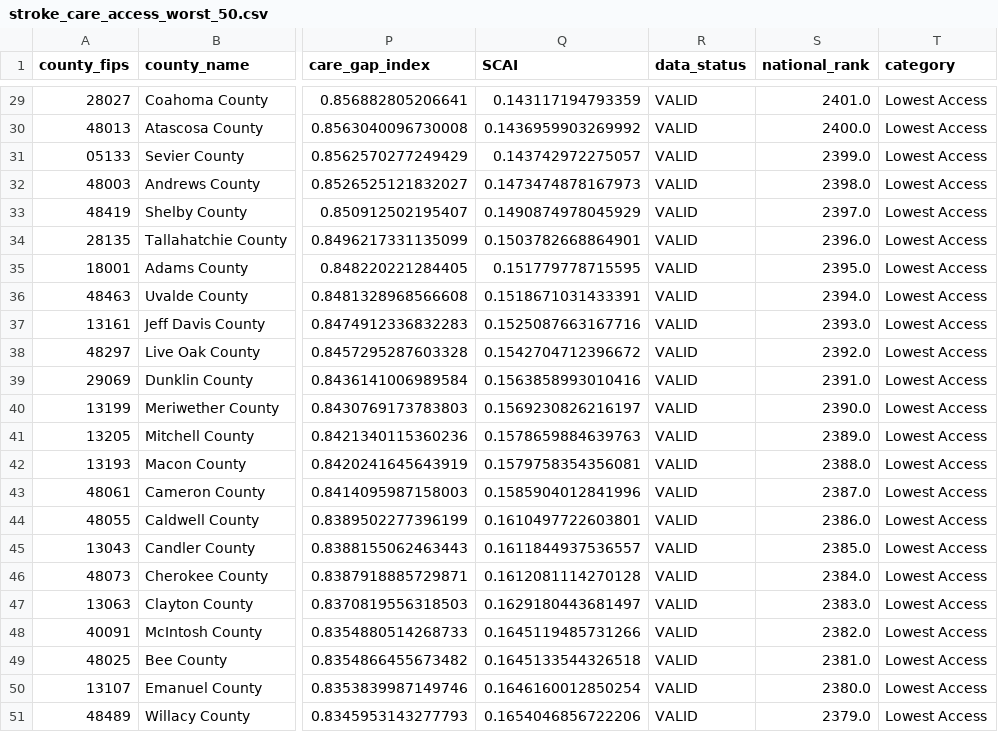
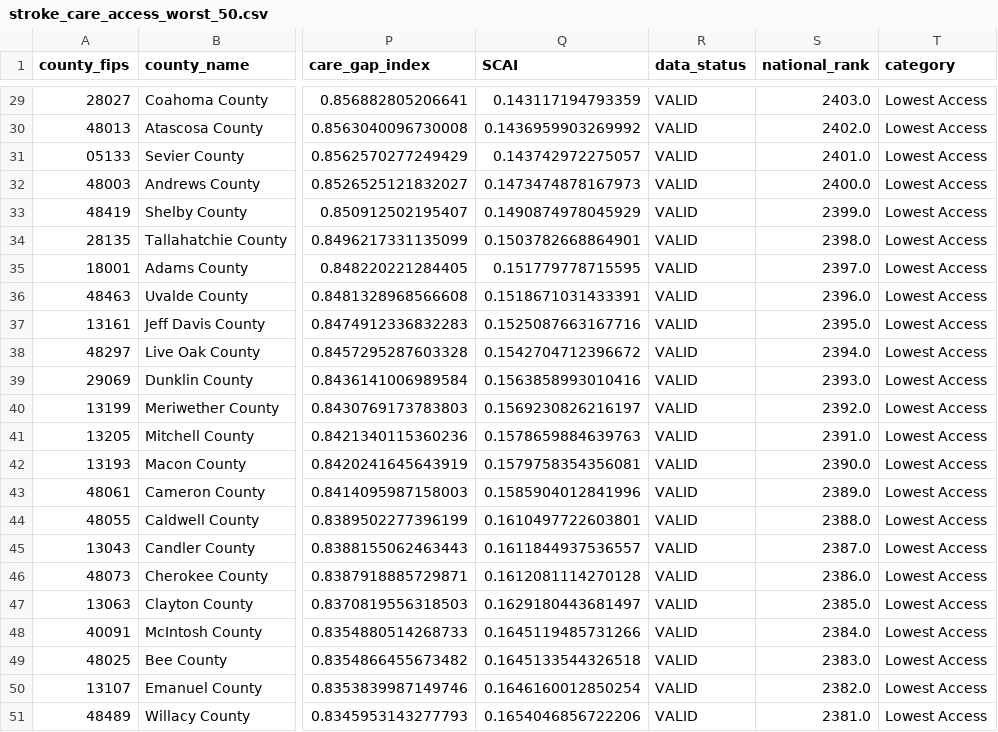
Before and after one commit to surajshah2004/stroke-insights, a CSV file: data_clean/stroke_care_access_worst_50.csv, drawn as a sheet; only a part is shown, gaps mark what is left out; the diff covers the shown part only; the diff names each change by its address in the sheet, - before the commit and + after, or states it on an @@ line.

```diff
--- a/data_clean/stroke_care_access_worst_50.csv
+++ b/data_clean/stroke_care_access_worst_50.csv
-S29 (national_rank): 2401.0
+S29 (national_rank): 2403.0
-S30 (national_rank): 2400.0
+S30 (national_rank): 2402.0
-S31 (national_rank): 2399.0
+S31 (national_rank): 2401.0
-S32 (national_rank): 2398.0
+S32 (national_rank): 2400.0
-S33 (national_rank): 2397.0
+S33 (national_rank): 2399.0
-S34 (national_rank): 2396.0
+S34 (national_rank): 2398.0
-S35 (national_rank): 2395.0
+S35 (national_rank): 2397.0
-S36 (national_rank): 2394.0
+S36 (national_rank): 2396.0
-S37 (national_rank): 2393.0
+S37 (national_rank): 2395.0
-S38 (national_rank): 2392.0
+S38 (national_rank): 2394.0
-S39 (national_rank): 2391.0
+S39 (national_rank): 2393.0
-S40 (national_rank): 2390.0
+S40 (national_rank): 2392.0
-S41 (national_rank): 2389.0
+S41 (national_rank): 2391.0
-S42 (national_rank): 2388.0
+S42 (national_rank): 2390.0
-S43 (national_rank): 2387.0
+S43 (national_rank): 2389.0
-S44 (national_rank): 2386.0
+S44 (national_rank): 2388.0
-S45 (national_rank): 2385.0
+S45 (national_rank): 2387.0
-S46 (national_rank): 2384.0
+S46 (national_rank): 2386.0
-S47 (national_rank): 2383.0
+S47 (national_rank): 2385.0
-S48 (national_rank): 2382.0
+S48 (national_rank): 2384.0
-S49 (national_rank): 2381.0
+S49 (national_rank): 2383.0
-S50 (national_rank): 2380.0
+S50 (national_rank): 2382.0
-S51 (national_rank): 2379.0
+S51 (national_rank): 2381.0
```
Also changed, not shown: 31 edited cells elsewhere in this file, data_clean/stroke_care_access_best_50.csv, data_clean/stroke_care_gap_best_50.csv, 2 other files.
